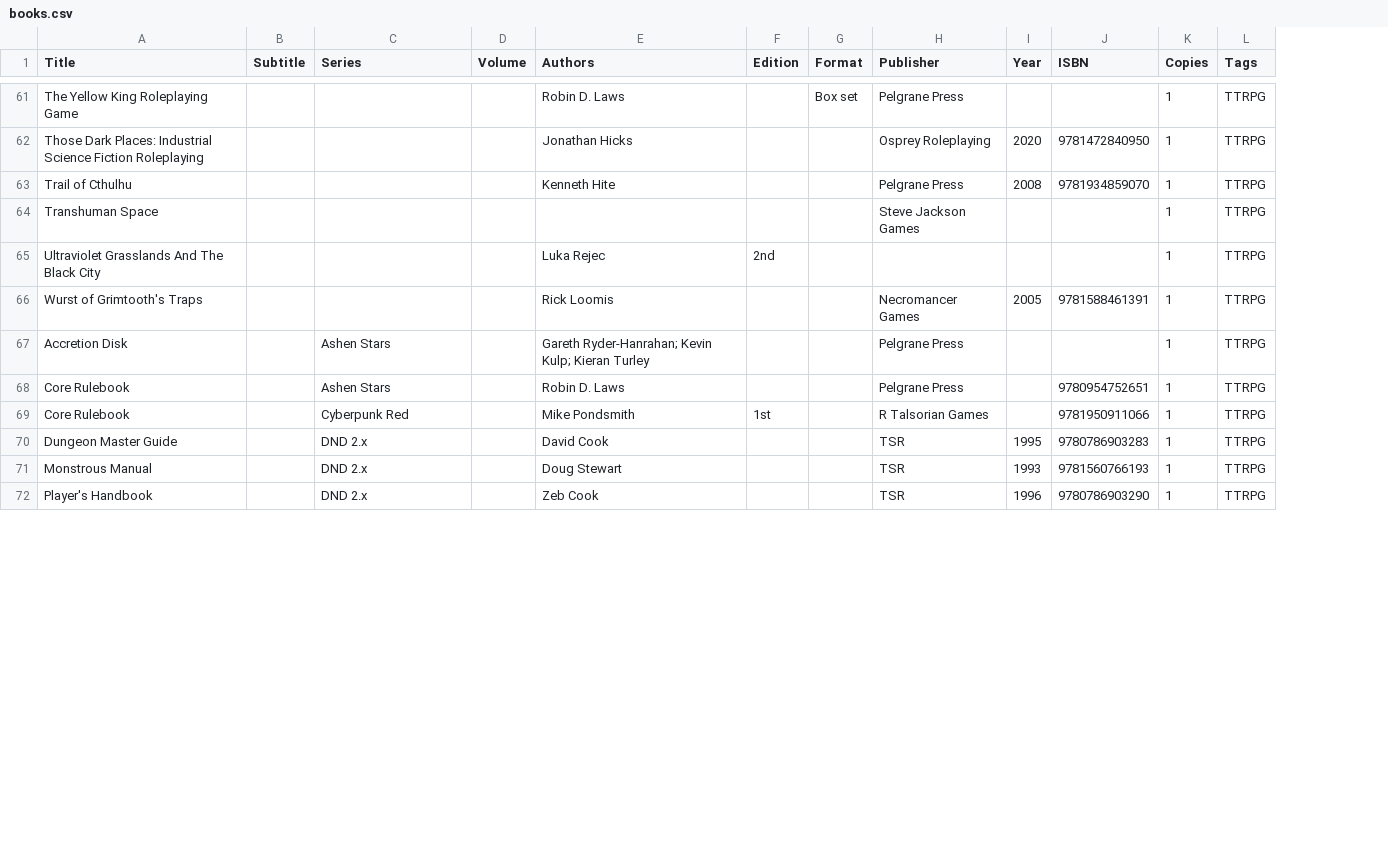
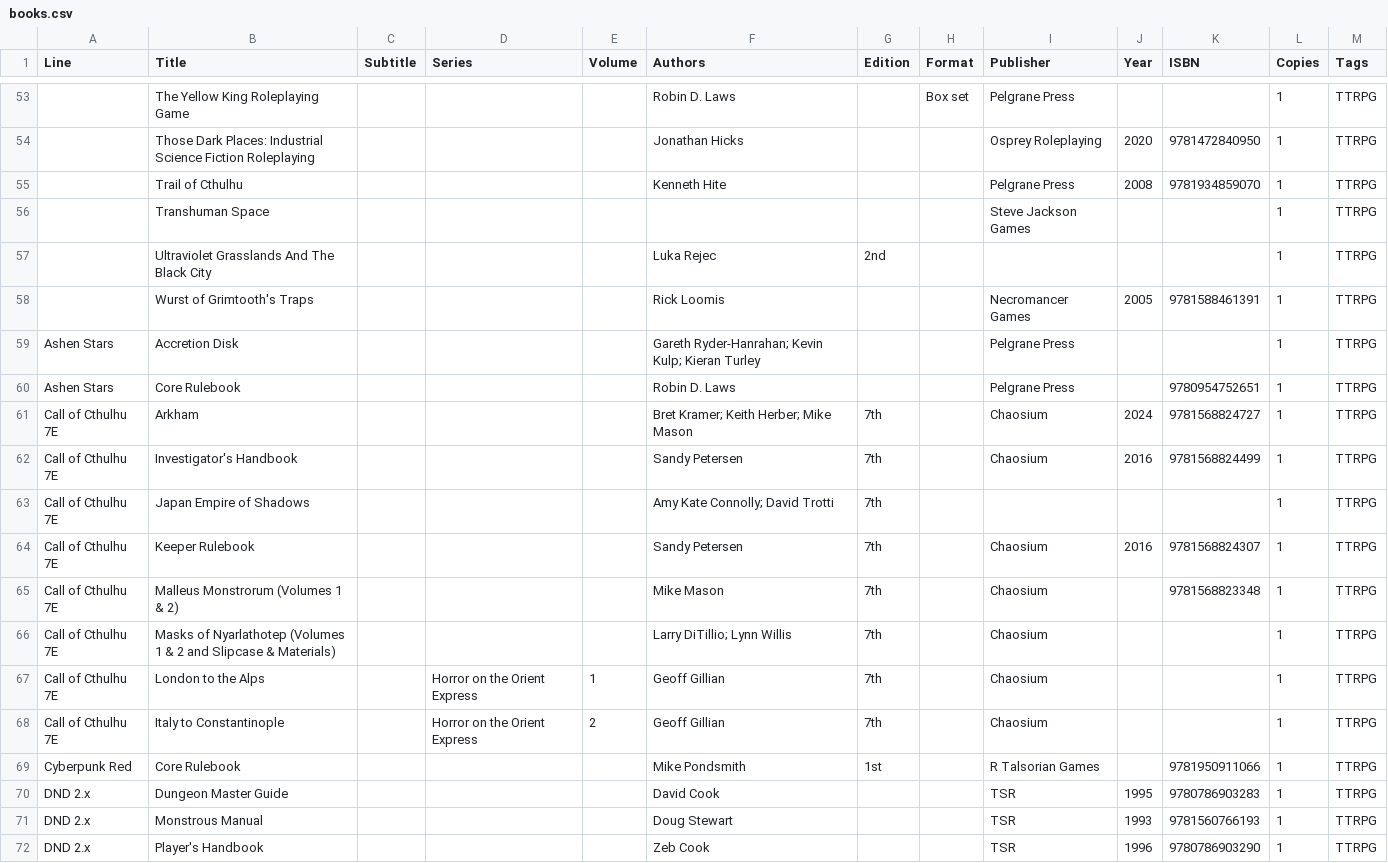
Before and after one commit to KokyuDosa/bookshelf, a CSV file: site/data/books.csv, drawn as a sheet; only a part is shown, gaps mark what is left out; addresses are those after the commit; the diff covers the shown part only; the diff names each change by its address in the sheet, - before the commit and + after, or states it on an @@ line.

Commit message:
Update collection: 124 books (+0 ~67 -0)

```diff
--- a/site/data/books.csv
+++ b/site/data/books.csv
+column A (Line), rows 59-60: Ashen Stars | Ashen Stars; rows 69-72: Cyberpunk Red | DND 2.x | DND 2.x | DND 2.x
-D59:D60 (Series): Ashen Stars
+D59:D60 (Series): (empty)
+row 61: Call of Cthulhu 7E | Arkham |  |  |  | Bret Kramer; Keith Herber; Mike Mason | 7th |  | Chaosium | 2024 | 9781568824727 | 1 | TTRPG
+row 62: Call of Cthulhu 7E | Investigator's Handbook |  |  |  | Sandy Petersen | 7th |  | Chaosium | 2016 | 9781568824499 | 1 | TTRPG
+row 63: Call of Cthulhu 7E | Japan Empire of Shadows |  |  |  | Amy Kate Connolly; David Trotti | 7th |  |  |  |  | 1 | TTRPG
+row 64: Call of Cthulhu 7E | Keeper Rulebook |  |  |  | Sandy Petersen | 7th |  | Chaosium | 2016 | 9781568824307 | 1 | TTRPG
+row 65: Call of Cthulhu 7E | Malleus Monstrorum (Volumes 1 & 2) |  |  |  | Mike Mason | 7th |  | Chaosium |  | 9781568823348 | 1 | TTRPG
+row 66: Call of Cthulhu 7E | Masks of Nyarlathotep (Volumes 1 & 2 and Slipcase & Materials) |  |  |  | Larry DiTillio; Lynn Willis | 7th |  | Chaosium |  |  | 1 | TTRPG
+row 67: Call of Cthulhu 7E | London to the Alps |  | Horror on the Orient Express | 1 | Geoff Gillian | 7th |  | Chaosium |  |  | 1 | TTRPG
+row 68: Call of Cthulhu 7E | Italy to Constantinople |  | Horror on the Orient Express | 2 | Geoff Gillian | 7th |  | Chaosium |  |  | 1 | TTRPG
-D69 (Series): Cyberpunk Red
+D69 (Series): (empty)
-D70:D72 (Series): DND 2.x
+D70:D72 (Series): (empty)
```
Also changed, not shown: 8 removed rows and 53 edited cells elsewhere in this file, 1 other file.
